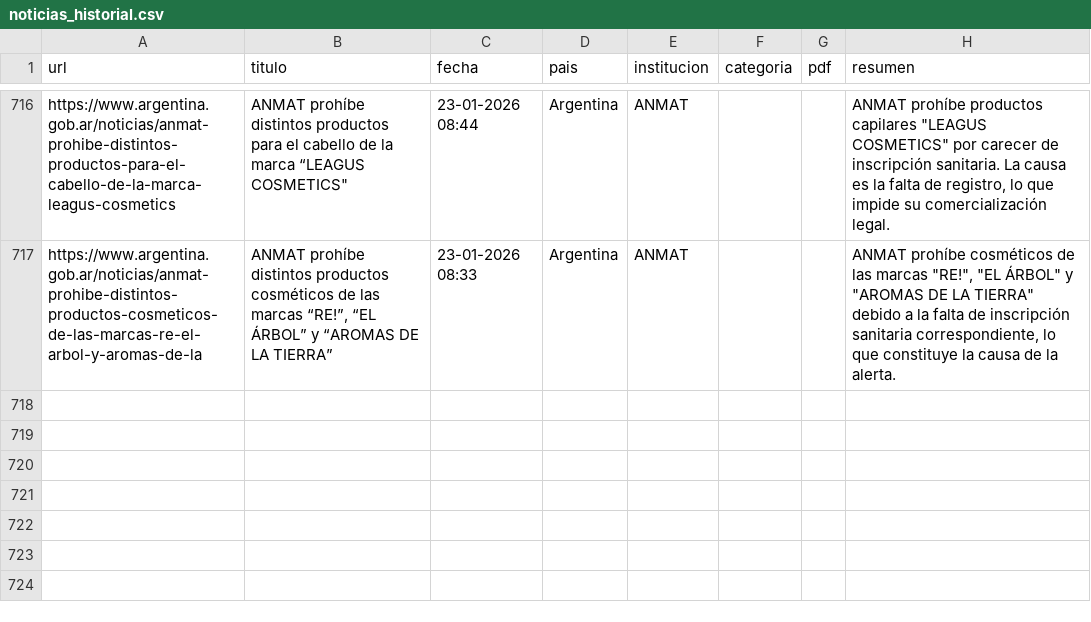
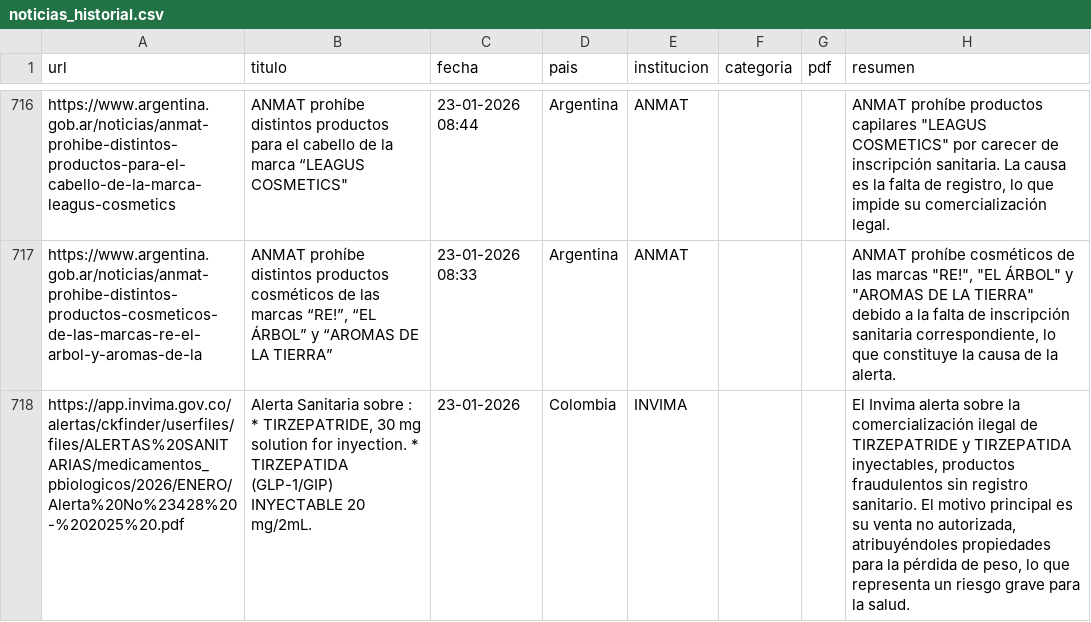
Before and after one commit to JohanEsR17/Web-Scraping-Alertas-Farmacovigilancia, a CSV file: noticias_historial.csv, drawn as a sheet; only a part is shown, gaps mark what is left out.

```diff
--- a/noticias_historial.csv
+++ b/noticias_historial.csv
@@ -730 +730,2 @@ https://www.argentina.gob.ar/noticias/anmat-prohibe-distintos-productos-para-el-
 https://www.argentina.gob.ar/noticias/anmat-prohibe-distintos-productos-cosmeticos-de-las-marcas-re-el-arbol-y-aromas-de-la,"ANMAT prohíbe distintos productos cosméticos de las marcas “RE!”, “EL ÁRBOL” y “AROMAS DE LA TIERRA”",23-01-2026 08:33,Argentina,ANMAT,,,"ANMAT prohíbe cosméticos de las marcas ""RE!"", ""EL ÁRBOL"" y ""AROMAS DE LA TIERRA"" debido a la falta de inscripción sanitaria correspondiente, lo que constituye la causa de la alerta."
+https://app.invima.gov.co/alertas/ckfinder/userfiles/files/ALERTAS%20SANITARIAS/medicamentos_pbiologicos/2026/ENERO/Alerta%20No%23428%20-%202025%20.pdf,"Alerta Sanitaria sobre : * TIRZEPATRIDE, 30 mg solution for inyection. * TIRZEPATIDA (GLP-1/GIP) INYECTABLE 20 mg/2mL.",23-01-2026,Colombia,INVIMA,,,"El Invima alerta sobre la comercialización ilegal de TIRZEPATRIDE y TIRZEPATIDA inyectables, productos fraudulentos sin registro sanitario. El motivo principal es su venta no autorizada, atribuyéndoles propiedades para la pérdida de peso, lo que representa un riesgo grave para la salud."
```
